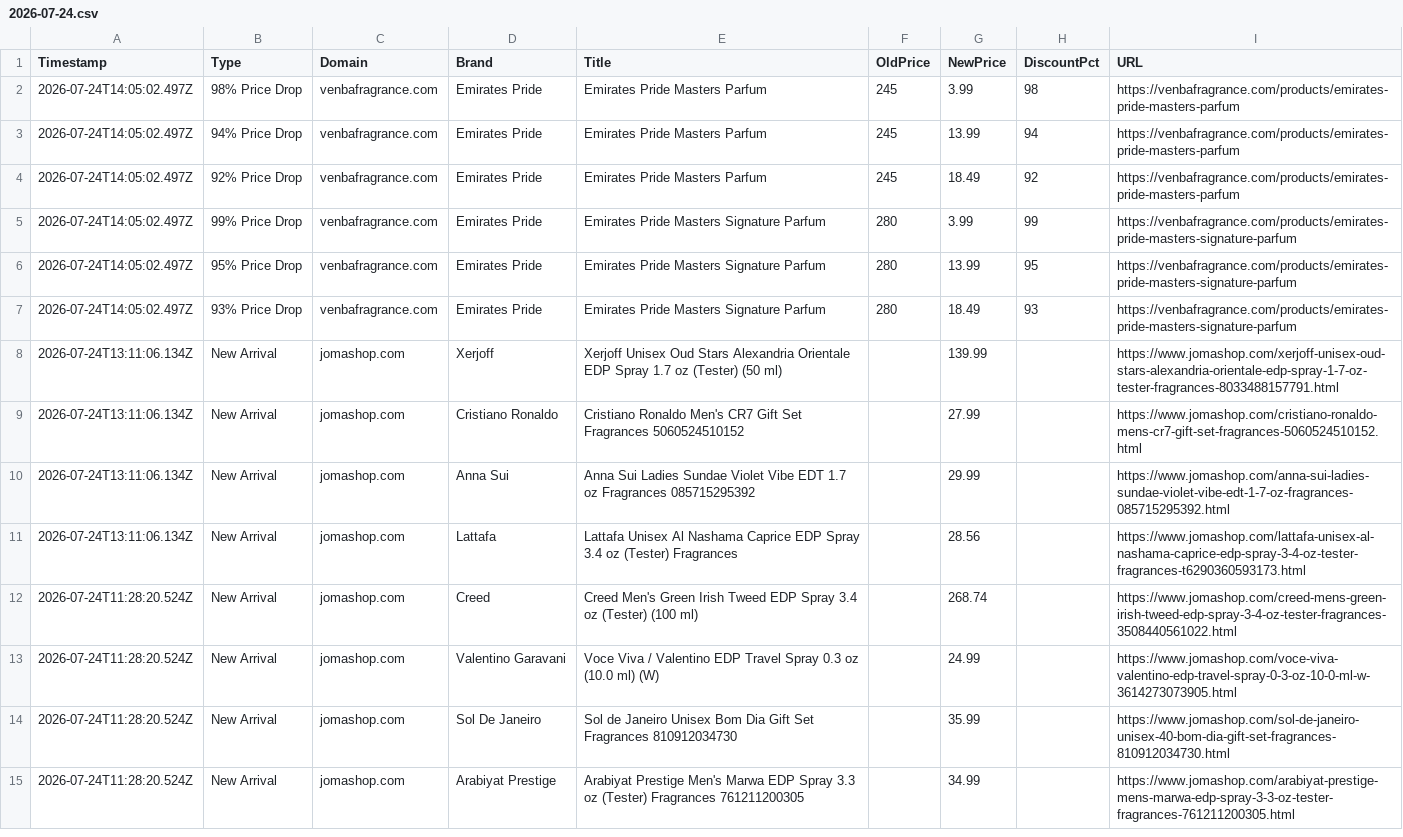
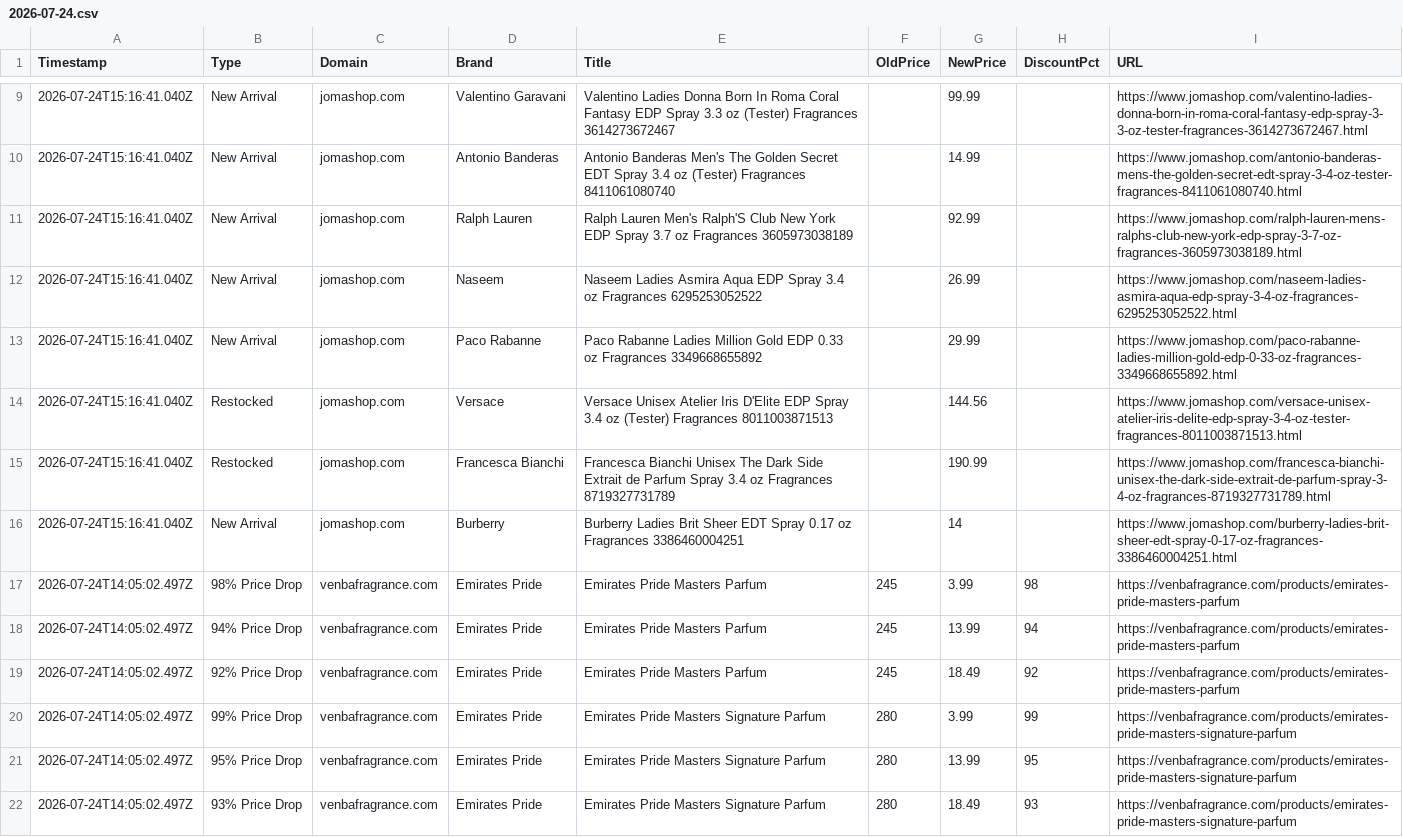
Before and after one commit to atllogix/fragrance-monitor, a CSV file: history/2026/07/2026-07-24.csv, drawn as a sheet; only a part is shown, gaps mark what is left out; the shorter side is filled out with more unchanged rows; the diff covers the shown part only.

```diff
--- a/history/2026/07/2026-07-24.csv
+++ b/history/2026/07/2026-07-24.csv
@@ -2 +9,9 @@ Timestamp,Type,Domain,Brand,Title,OldPrice,NewPrice,DiscountPct,URL
+2026-07-24T15:16:41.040Z,New Arrival,jomashop.com,Valentino Garavani,Valentino Ladies Donna Born In Roma Coral Fantasy EDP Spray 3.3 oz (Tester) Fragrances 3614273672467,,99.99,,https://www.jomashop.com/valentino-ladies-donna-born-in-roma-coral-fantasy-edp-spray-3-3-oz-tester-fragrances-3614273672467.html
+2026-07-24T15:16:41.040Z,New Arrival,jomashop.com,Antonio Banderas,Antonio Banderas Men's The Golden Secret EDT Spray 3.4 oz (Tester) Fragrances 8411061080740,,14.99,,https://www.jomashop.com/antonio-banderas-mens-the-golden-secret-edt-spray-3-4-oz-tester-fragrances-8411061080740.html
+2026-07-24T15:16:41.040Z,New Arrival,jomashop.com,Ralph Lauren,Ralph Lauren Men's Ralph'S Club New York EDP Spray 3.7 oz Fragrances 3605973038189,,92.99,,https://www.jomashop.com/ralph-lauren-mens-ralphs-club-new-york-edp-spray-3-7-oz-fragrances-3605973038189.html
+2026-07-24T15:16:41.040Z,New Arrival,jomashop.com,Naseem,Naseem Ladies Asmira Aqua EDP Spray 3.4 oz Fragrances 6295253052522,,26.99,,https://www.jomashop.com/naseem-ladies-asmira-aqua-edp-spray-3-4-oz-fragrances-6295253052522.html
+2026-07-24T15:16:41.040Z,New Arrival,jomashop.com,Paco Rabanne,Paco Rabanne Ladies Million Gold EDP 0.33 oz Fragrances 3349668655892,,29.99,,https://www.jomashop.com/paco-rabanne-ladies-million-gold-edp-0-33-oz-fragrances-3349668655892.html
+2026-07-24T15:16:41.040Z,Restocked,jomashop.com,Versace,Versace Unisex Atelier Iris D'Elite EDP Spray 3.4 oz (Tester) Fragrances 8011003871513,,144.56,,https://www.jomashop.com/versace-unisex-atelier-iris-delite-edp-spray-3-4-oz-tester-fragrances-8011003871513.html
+2026-07-24T15:16:41.040Z,Restocked,jomashop.com,Francesca Bianchi,Francesca Bianchi Unisex The Dark Side Extrait de Parfum Spray 3.4 oz Fragrances 8719327731789,,190.99,,https://www.jomashop.com/francesca-bianchi-unisex-the-dark-side-extrait-de-parfum-spray-3-4-oz-fragrances-8719327731789.html
+2026-07-24T15:16:41.040Z,New Arrival,jomashop.com,Burberry,Burberry Ladies Brit Sheer EDT Spray 0.17 oz Fragrances 3386460004251,,14,,https://www.jomashop.com/burberry-ladies-brit-sheer-edt-spray-0-17-oz-fragrances-3386460004251.html
 2026-07-24T14:05:02.497Z,98% Price Drop,venbafragrance.com,Emirates Pride,Emirates Pride Masters Parfum,245,3.99,98,https://venbafragrance.com/products/emirates-pride-masters-parfum
```
Also changed, not shown: 7 added rows elsewhere in this file, 3 other files.
